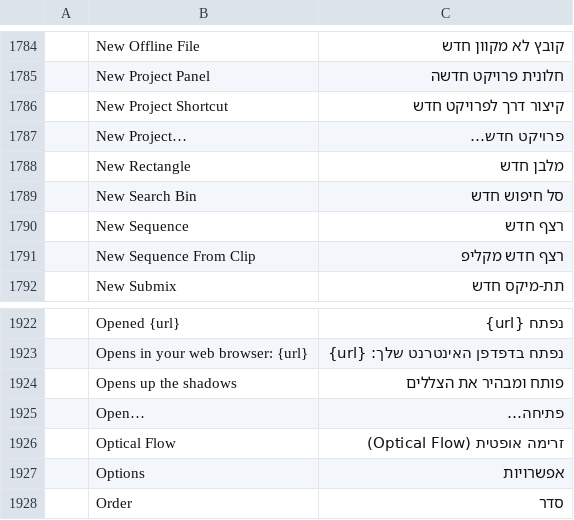
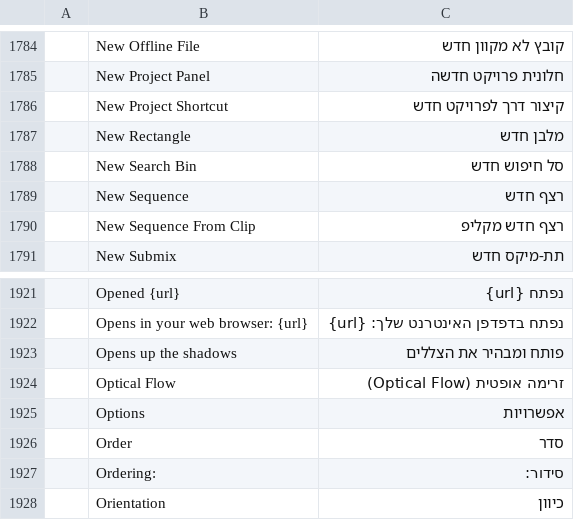
Before and after one commit to storytold/filmcraft, a TSV file: crates/ui-egui/src/i18n/he.tsv, drawn as a sheet; only a part is shown, gaps mark what is left out; the shorter side is filled out with more unchanged rows.

Commit message:
i18n(he): remove two unused FilmCraft catalog labels

```diff
--- a/crates/ui-egui/src/i18n/he.tsv
+++ b/crates/ui-egui/src/i18n/he.tsv
@@ -1786,3 +1786,2 @@
 	New Project Shortcut	קיצור דרך לפרויקט חדש
-	New Project…	פרויקט חדש…
 	New Rectangle	מלבן חדש
@@ -1924,3 +1923,2 @@
 	Opens up the shadows	פותח ומבהיר את הצללים
-	Open…	פתיחה…
 	Optical Flow	זרימה אופטית (Optical Flow)
```
